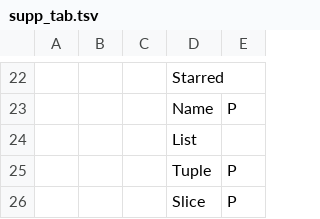
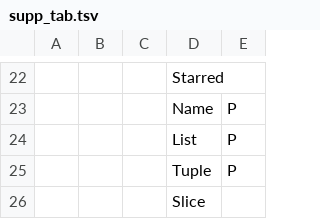
Before and after one commit to eliphatfs/yapyjit, a TSV file: supp_tab.tsv, drawn as a sheet; only a part is shown, gaps mark what is left out; the diff names each change by its address in the sheet, - before the commit and + after, or states it on an @@ line.

Commit message:
Correct a mistake in support tab.

```diff
--- a/supp_tab.tsv
+++ b/supp_tab.tsv
-E24: (empty)
+E24: P
-E26: P
+E26: (empty)
```
